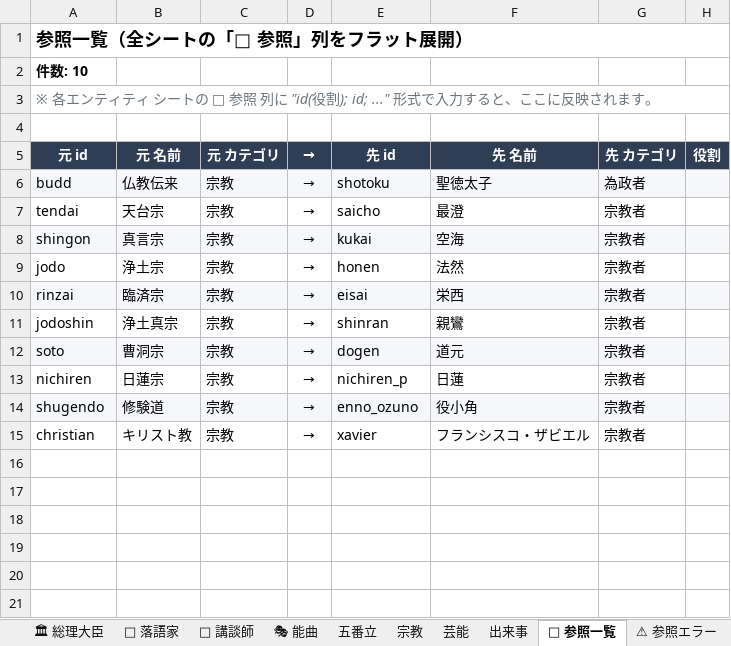
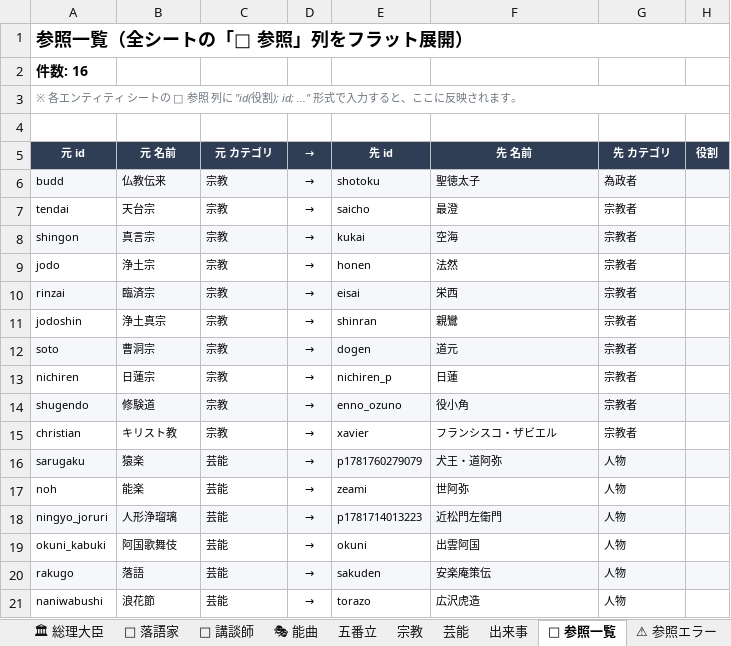
Before and after one commit to denim00-takumi/japan-history, an Excel workbook: 資料/全データ一覧_点検用.xlsx, sheet 🔗 参照一覧, drawn as a sheet; values as stored, in another font and other column widths than the file's, no borders; the diff names each change by its address in the sheet, - before the commit and + after, or states it on an @@ line.

```diff
--- a/資料/全データ一覧_点検用.xlsx (sheet 🔗 参照一覧)
+++ b/資料/全データ一覧_点検用.xlsx (sheet 🔗 参照一覧)
-A2 (元 id): 件数: 10
+A2 (元 id): 件数: 16
@@ A3 text size: smaller @@
@@ A5:H5 text size: smaller @@
@@ A6:G15 text size: smaller @@
+row 16: sarugaku | 猿楽 | 芸能 | → | p1781760279079 | 犬王・道阿弥 | 人物
+row 17: noh | 能楽 | 芸能 | → | zeami | 世阿弥 | 人物
+row 18: ningyo_joruri | 人形浄瑠璃 | 芸能 | → | p1781714013223 | 近松門左衛門 | 人物
+row 19: okuni_kabuki | 阿国歌舞伎 | 芸能 | → | okuni | 出雲阿国 | 人物
+row 20: rakugo | 落語 | 芸能 | → | sakuden | 安楽庵策伝 | 人物
+row 21: naniwabushi | 浪花節 | 芸能 | → | torazo | 広沢虎造 | 人物
```
Also changed, not shown: sheet 🏛 総理大臣, sheet 🎭 能曲, sheet 🎤 落語家, sheet 👑 天皇, sheet 芸能, sheet 📜 講談師, 10 more sheets, 4 other files.
